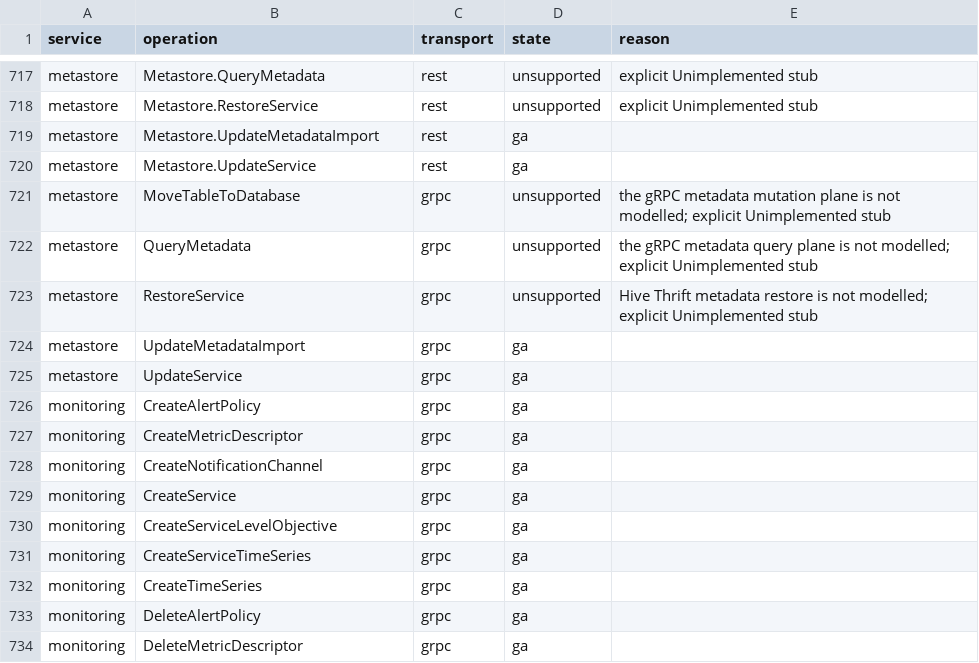
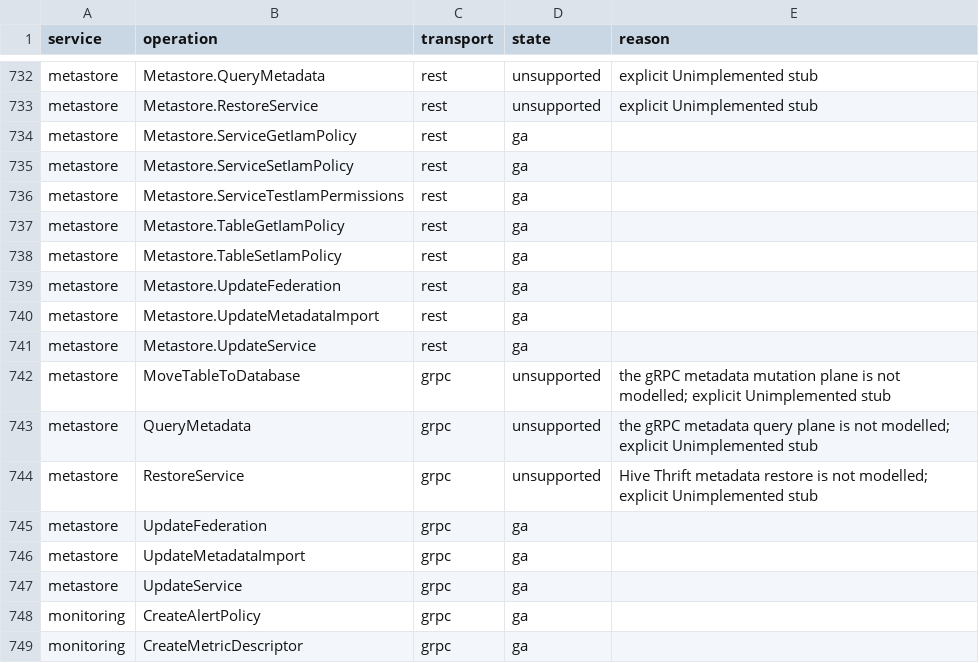
Before and after one commit to aamerik/jaiscloud, a CSV file: docs/fidelity/fidelity-matrix.csv, drawn as a sheet; only a part is shown, gaps mark what is left out; the shorter side is filled out with more unchanged rows; the diff covers the shown part only; the diff names each change by its address in the sheet, - before the commit and + after, or states it on an @@ line.

Commit message:
feat(gcp/metastore): federations + service/database/table IAM mixin (GA18)
Model the two consumer-bearing Dataproc Metastore surfaces that were
previously unmodelled and ungraded.

Federations: a new store section (memory + Postgres + snapshot, migration
066) with canonical projects/{p}/locations/{l}/federations/{f} names, a
transport-neutral CRUD core returning done LROs, the separate
google.cloud.metastore.v1.DataprocMetastoreFederation gRPC service, and the
REST federations resource. The adapter router claims the federations
segment; the per-federation endpointUri is synthesized against the single
global HMS :9083 (single-catalog divergence MP4).

IAM mixin: getIamPolicy/setIamPolicy/testIamPermissions over the shared
policy store at the service/backup/database/table/federation levels. The
pinned metastore proto defines no IAM RPCs, so gRPC serves the mixin through
the shared google.iam.v1.IAMPolicy router (alongside Pub/Sub/KMS/Eventarc)
and REST serves the Discovery's verbs exactly (testIamPermissions on
services and federations only). Service/backup/federation IAM requires the
resource to exist; database/table IAM is metadata-only (GA18-D2).

Contributions: metastore 38 -> 60 fidelity cells (5 gRPC + 17 REST), all new
cells ga; matrix 1064 -> 1086 (ga 917 -> 939). Matched by 5 gRPC conformance
checks via the official DataprocMetastoreFederation client + 3 metastore-
backed IAMPolicy probes, REST codec/routing unit tests, SDK apiary tests,
and a Terraform google_dataproc_metastore_federation / _database_iam_member
smoke. Deferrals GA18-D1 (no federated query engine) and GA18-D2 recorded.

```diff
--- a/docs/fidelity/fidelity-matrix.csv
+++ b/docs/fidelity/fidelity-matrix.csv
+row 734: metastore | Metastore.ServiceGetIamPolicy | rest | ga
+row 735: metastore | Metastore.ServiceSetIamPolicy | rest | ga
+row 736: metastore | Metastore.ServiceTestIamPermissions | rest | ga
+row 737: metastore | Metastore.TableGetIamPolicy | rest | ga
+row 738: metastore | Metastore.TableSetIamPolicy | rest | ga
+row 739: metastore | Metastore.UpdateFederation | rest | ga
+row 745: metastore | UpdateFederation | grpc | ga
```
Also changed, not shown: 15 added rows elsewhere in this file, 39 other files.
